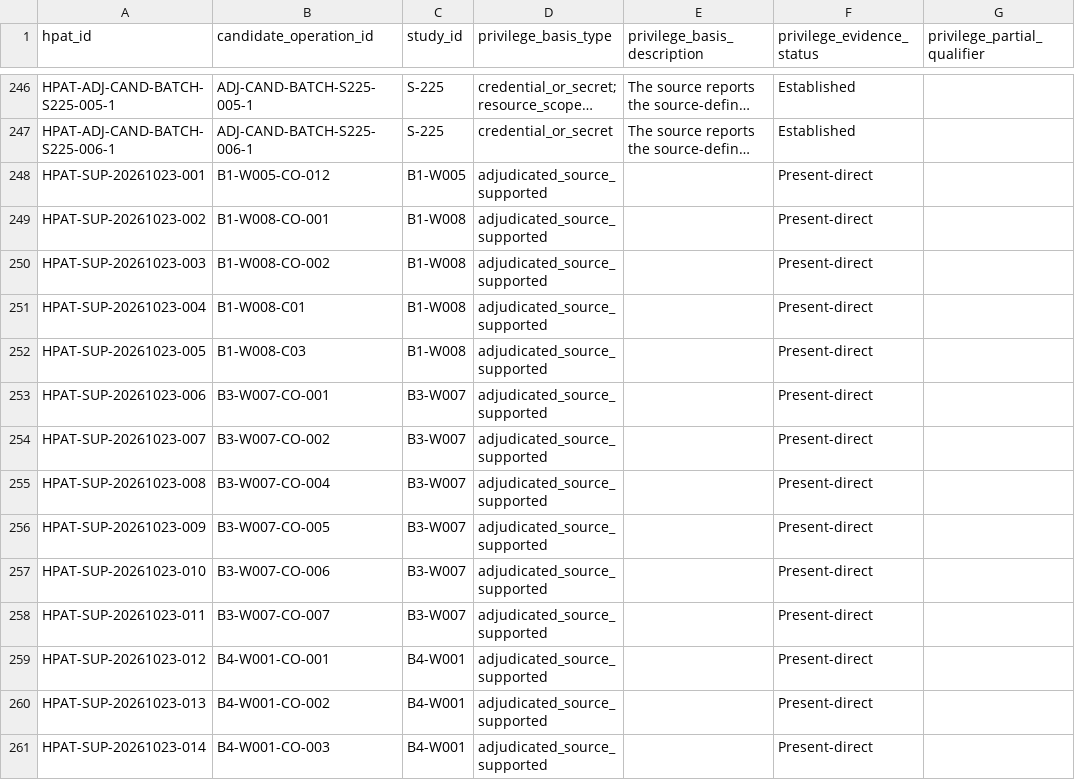
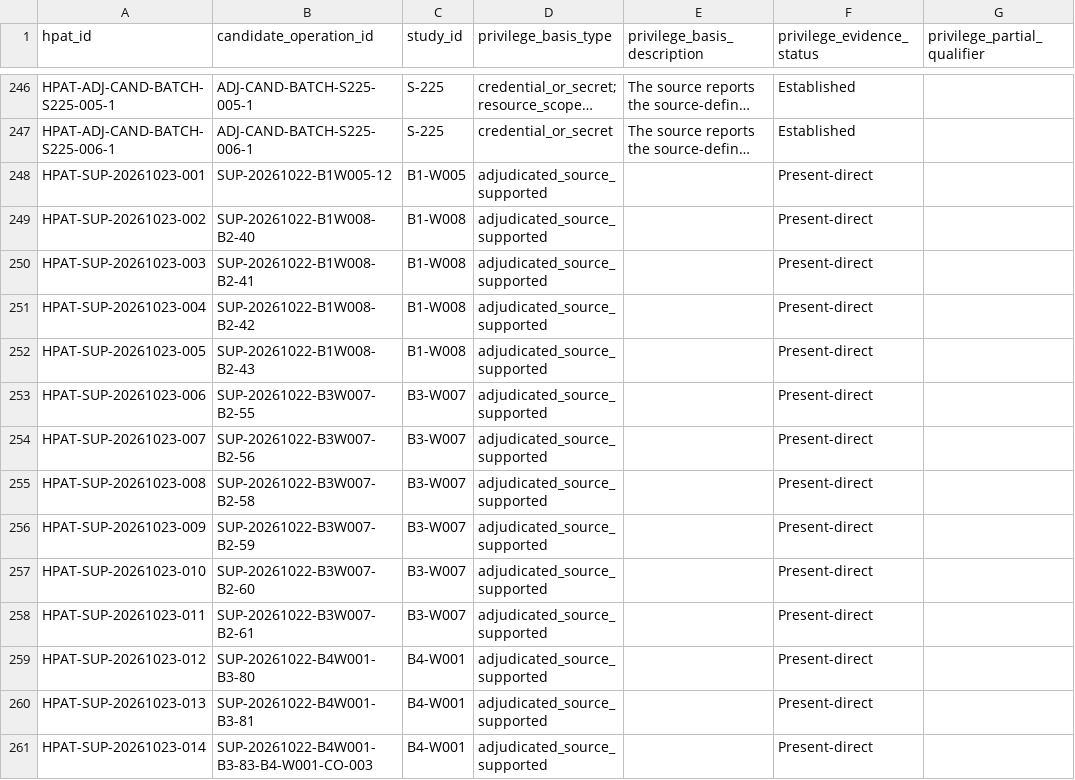
Before and after one commit to rongzhoujie992-sketch/cua_security_review, a CSV file: data/final_hpat_ledger.csv, drawn as a sheet; only a part is shown, gaps mark what is left out; long unchanged cells end in …; the diff covers the shown part only; the diff names each change by its address in the sheet, - before the commit and + after, or states it on an @@ line.

Commit message:
Clarify supplementary candidate operation links

```diff
--- a/data/final_hpat_ledger.csv
+++ b/data/final_hpat_ledger.csv
-B248 (candidate_operation_id): B1-W005-CO-012
+B248 (candidate_operation_id): SUP-20261022-B1W005-12
-B249 (candidate_operation_id): B1-W008-CO-001
+B249 (candidate_operation_id): SUP-20261022-B1W008-B2-40
-B250 (candidate_operation_id): B1-W008-CO-002
+B250 (candidate_operation_id): SUP-20261022-B1W008-B2-41
-B251 (candidate_operation_id): B1-W008-C01
+B251 (candidate_operation_id): SUP-20261022-B1W008-B2-42
-B252 (candidate_operation_id): B1-W008-C03
+B252 (candidate_operation_id): SUP-20261022-B1W008-B2-43
-B253 (candidate_operation_id): B3-W007-CO-001
+B253 (candidate_operation_id): SUP-20261022-B3W007-B2-55
-B254 (candidate_operation_id): B3-W007-CO-002
+B254 (candidate_operation_id): SUP-20261022-B3W007-B2-56
-B255 (candidate_operation_id): B3-W007-CO-004
+B255 (candidate_operation_id): SUP-20261022-B3W007-B2-58
-B256 (candidate_operation_id): B3-W007-CO-005
+B256 (candidate_operation_id): SUP-20261022-B3W007-B2-59
-B257 (candidate_operation_id): B3-W007-CO-006
+B257 (candidate_operation_id): SUP-20261022-B3W007-B2-60
-B258 (candidate_operation_id): B3-W007-CO-007
+B258 (candidate_operation_id): SUP-20261022-B3W007-B2-61
-B259 (candidate_operation_id): B4-W001-CO-001
+B259 (candidate_operation_id): SUP-20261022-B4W001-B3-80
-B260 (candidate_operation_id): B4-W001-CO-002
+B260 (candidate_operation_id): SUP-20261022-B4W001-B3-81
-B261 (candidate_operation_id): B4-W001-CO-003
+B261 (candidate_operation_id): SUP-20261022-B4W001-B3-83-B4-W001-CO-003
```
Also changed, not shown: 28 edited cells elsewhere in this file, 4 other files.
